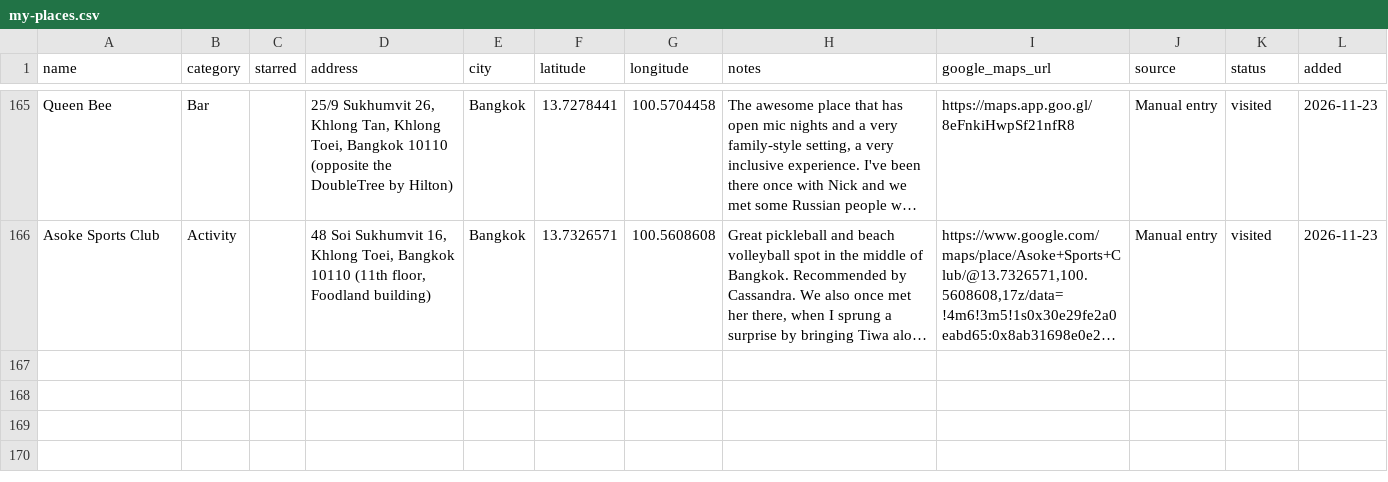
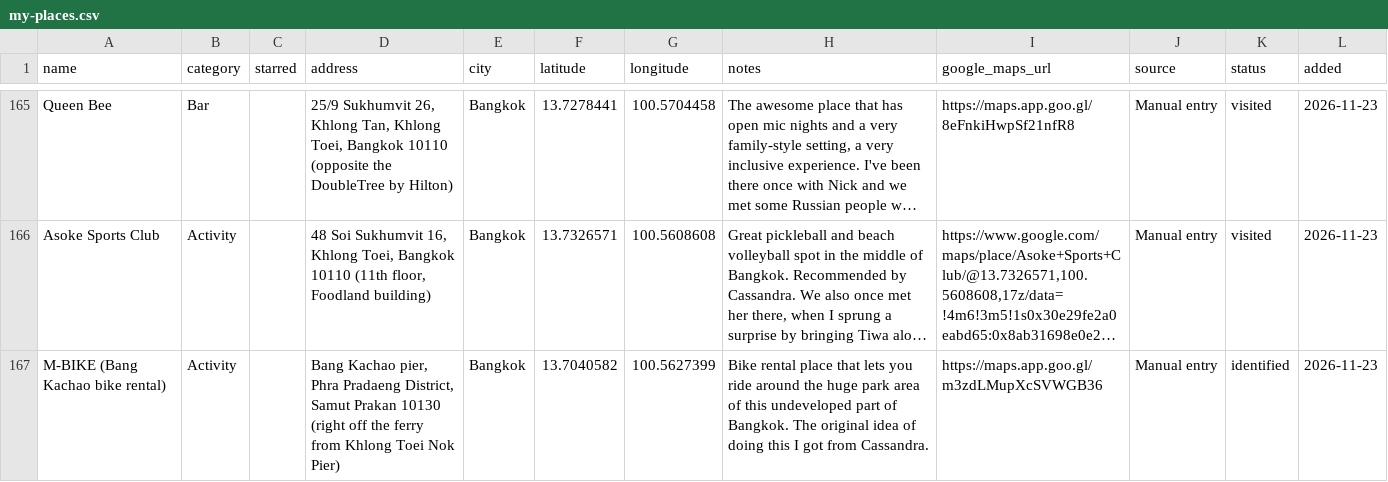
Before and after one commit to PatrickEwers/travel-hacking-toolkit, a CSV file: places/my-places.csv, drawn as a sheet; only a part is shown, gaps mark what is left out; long unchanged cells end in …; the diff names each change by its address in the sheet, - before the commit and + after, or states it on an @@ line.

```diff
--- a/places/my-places.csv
+++ b/places/my-places.csv
+row 167: M-BIKE (Bang Kachao bike rental) | Activity |  | Bang Kachao pier, Phra Pradaeng District, Samut Prakan 10130 (right off the ferry from Khlong Toei Nok Pier) | Bangkok | 13.7040582 | 100.5627399 | Bike rental place that lets you ride around the huge park area of this undeveloped part of Bangkok. The original idea of doing this I got from Cassandra. | https://maps.app.goo.gl/m3zdLMupXcSVWGB36 | Manual entry | identified | 2026-11-23
```
Also changed, not shown: 3 other files.
